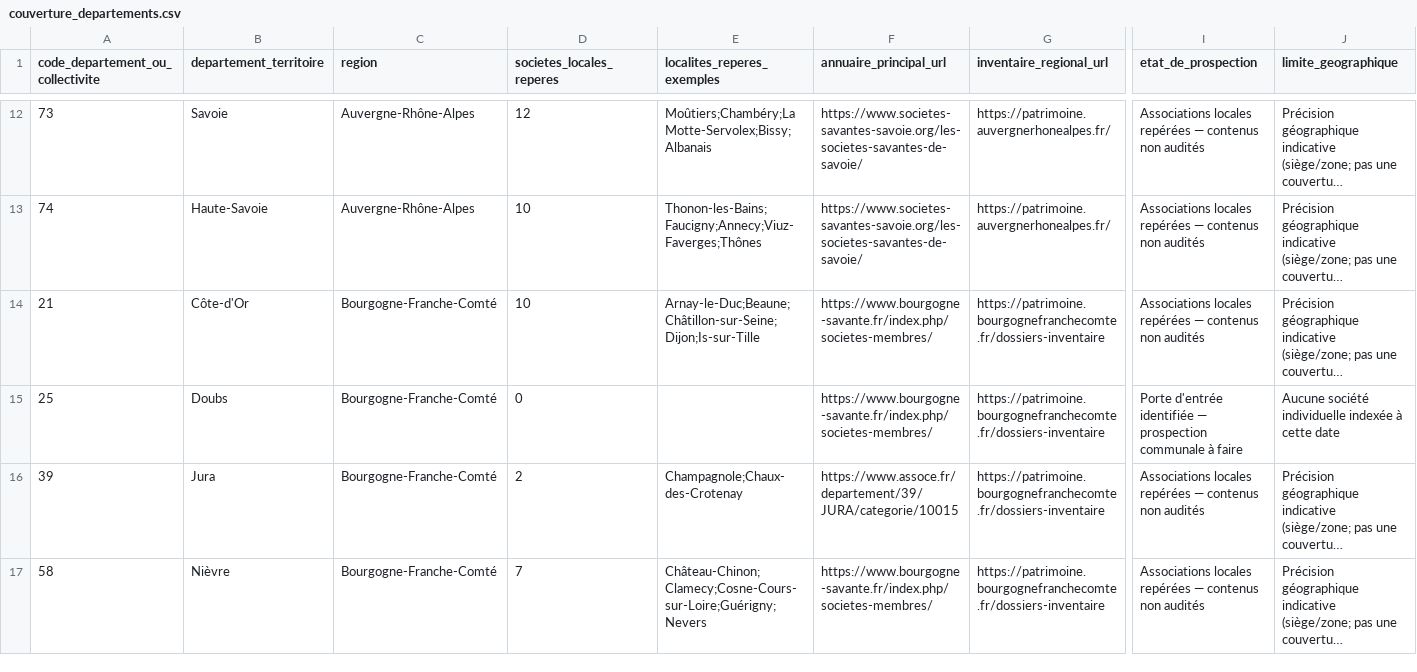
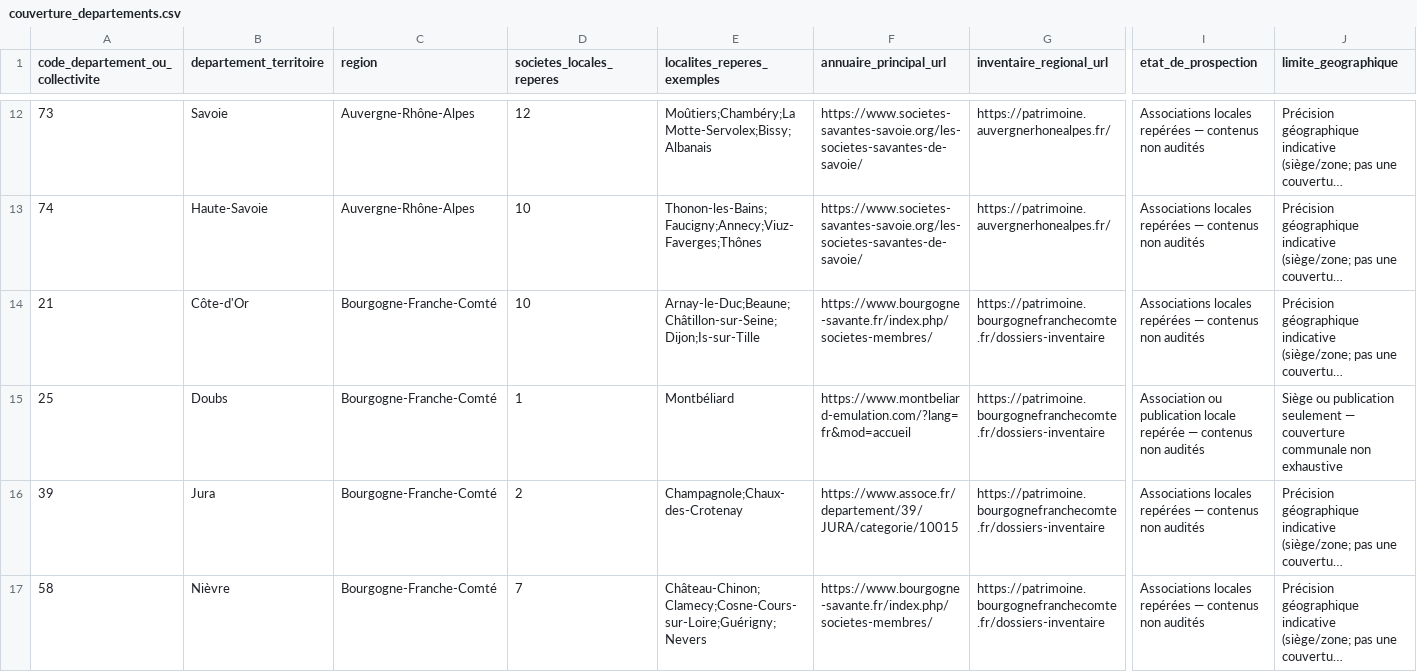
Before and after one commit to amaurylopin/anecdotes-contenu, a CSV file: sources/couverture_departements.csv, drawn as a sheet; only a part is shown, gaps mark what is left out; long unchanged cells end in …; the diff covers the shown part only; the diff names each change by its address in the sheet, - before the commit and + after, or states it on an @@ line.

Commit message:
docs(sources): actualiser la couverture après prospection ciblée

```diff
--- a/sources/couverture_departements.csv
+++ b/sources/couverture_departements.csv
-D15 (societes_locales_reperes): 0
+D15 (societes_locales_reperes): 1
-E15 (localites_reperes_exemples): (empty)
+E15 (localites_reperes_exemples): Montbéliard
-F15 (annuaire_principal_url): https://www.bourgogne-savante.fr/index.php/societes-membres/
+F15 (annuaire_principal_url): https://www.montbeliard-emulation.com/?lang=fr&mod=accueil
-I15 (etat_de_prospection): Porte d'entrée identifiée — prospection communale à faire
+I15 (etat_de_prospection): Association ou publication locale repérée — contenus non audités
-J15 (limite_geographique): Aucune société individuelle indexée à cette date
+J15 (limite_geographique): Siège ou publication seulement — couverture communale non exhaustive
```
Also changed, not shown: 45 edited cells elsewhere in this file.
